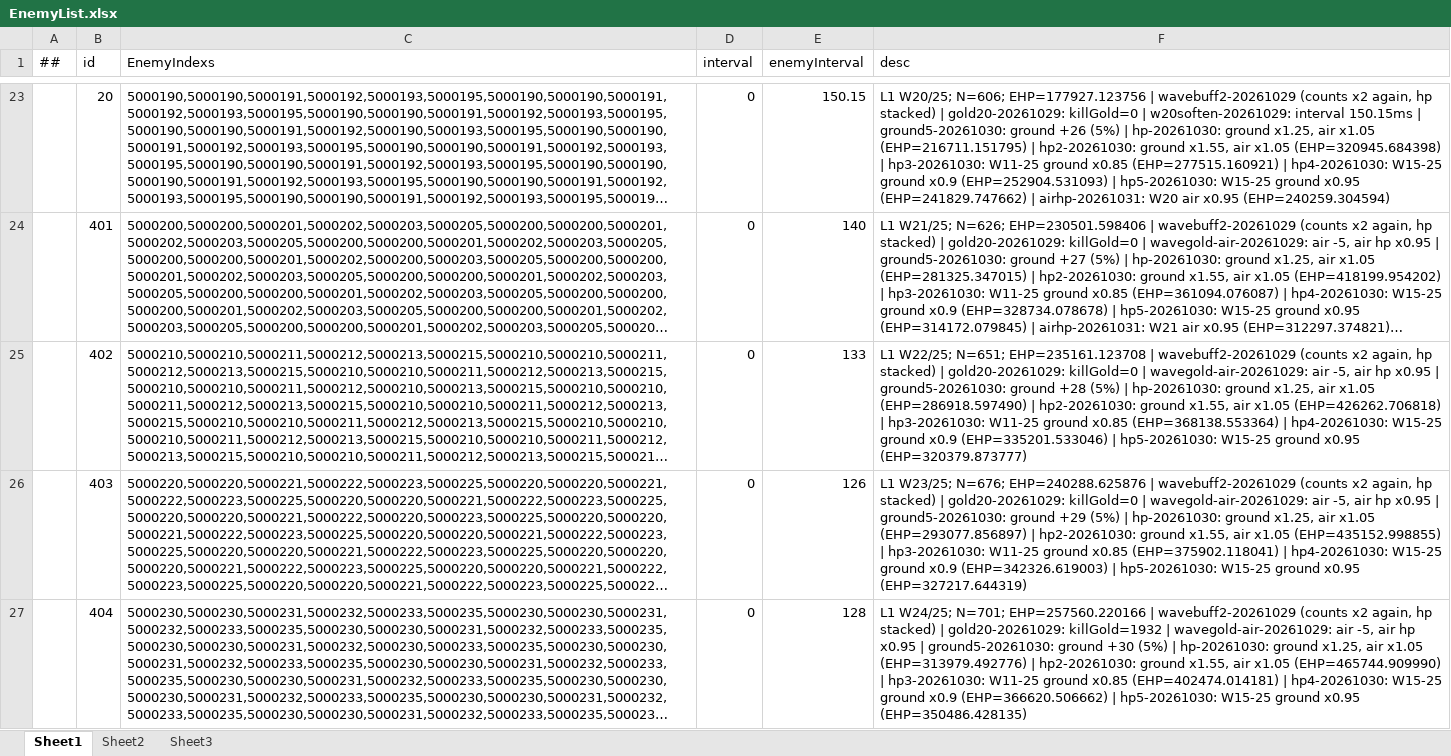
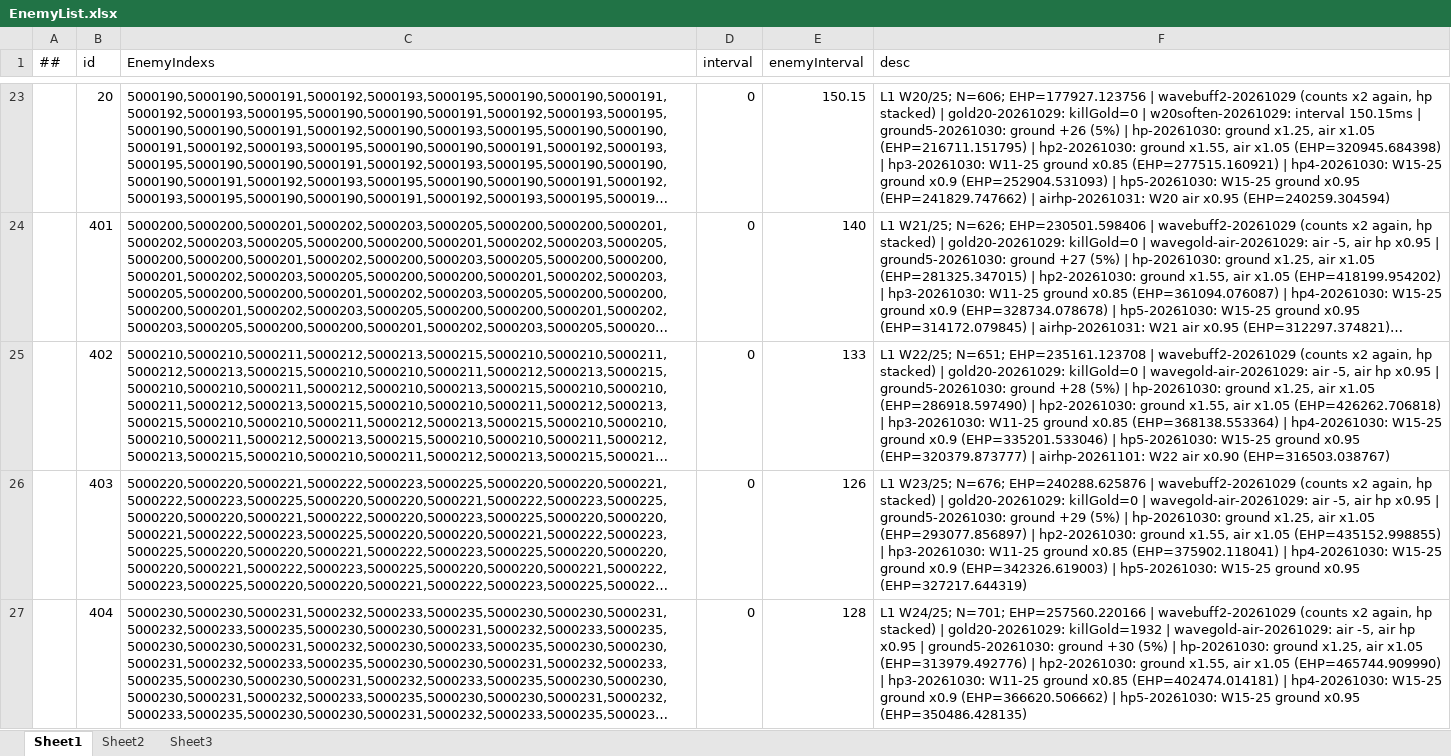
Before and after one commit to Eagle-Lai/MyTowerGame, an Excel workbook: Luban/Config/Datas/Levels/L01/EnemyList.xlsx, sheet Sheet1, drawn as a sheet; only a part is shown, gaps mark what is left out; long unchanged cells end in …; values as stored, in another font and other column widths than the file's, no borders; the diff covers the shown part only; the diff names each change by its address in the sheet, - before the commit and + after, or states it on an @@ line.

```diff
--- a/Luban/Config/Datas/Levels/L01/EnemyList.xlsx (sheet Sheet1)
+++ b/Luban/Config/Datas/Levels/L01/EnemyList.xlsx (sheet Sheet1)
-F25 (desc): …x0.95 (EHP=320379.873777)
+F25 (desc): …x0.95 (EHP=320379.873777) | airhp-20261101: W22 air x0.90 (EHP=316503.038767)
```
Also changed, not shown: 1 edited cell elsewhere in this sheet, Luban/Config/Datas/Levels/L01/EnemyData.xlsx, 4 other files.
